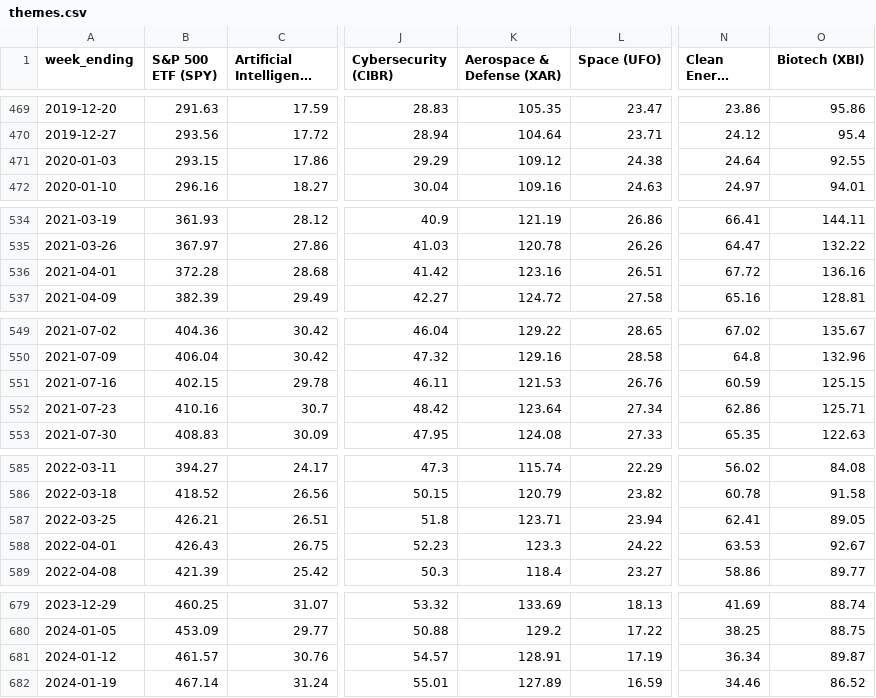
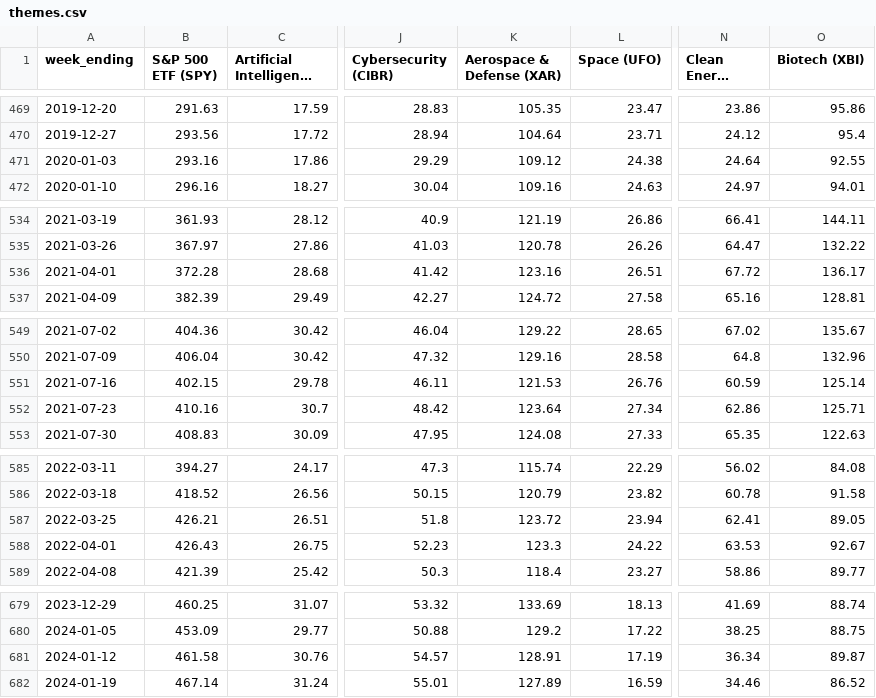
Before and after one commit to henzer/radar-mercado, a CSV file: themes.csv, drawn as a sheet; only a part is shown, gaps mark what is left out; long unchanged cells end in …; the diff covers the shown part only; the diff names each change by its address in the sheet, - before the commit and + after, or states it on an @@ line.

```diff
--- a/themes.csv
+++ b/themes.csv
-B471 (S&P 500 ETF (SPY)): 293.15
+B471 (S&P 500 ETF (SPY)): 293.16
-O536 (Biotech (XBI)): 136.16
+O536 (Biotech (XBI)): 136.17
-O551 (Biotech (XBI)): 125.15
+O551 (Biotech (XBI)): 125.14
-K587 (Aerospace & Defense (XAR)): 123.71
+K587 (Aerospace & Defense (XAR)): 123.72
-B681 (S&P 500 ETF (SPY)): 461.57
+B681 (S&P 500 ETF (SPY)): 461.58
```
Also changed, not shown: 1 added row and 5 edited cells elsewhere in this file, 3 other files.
